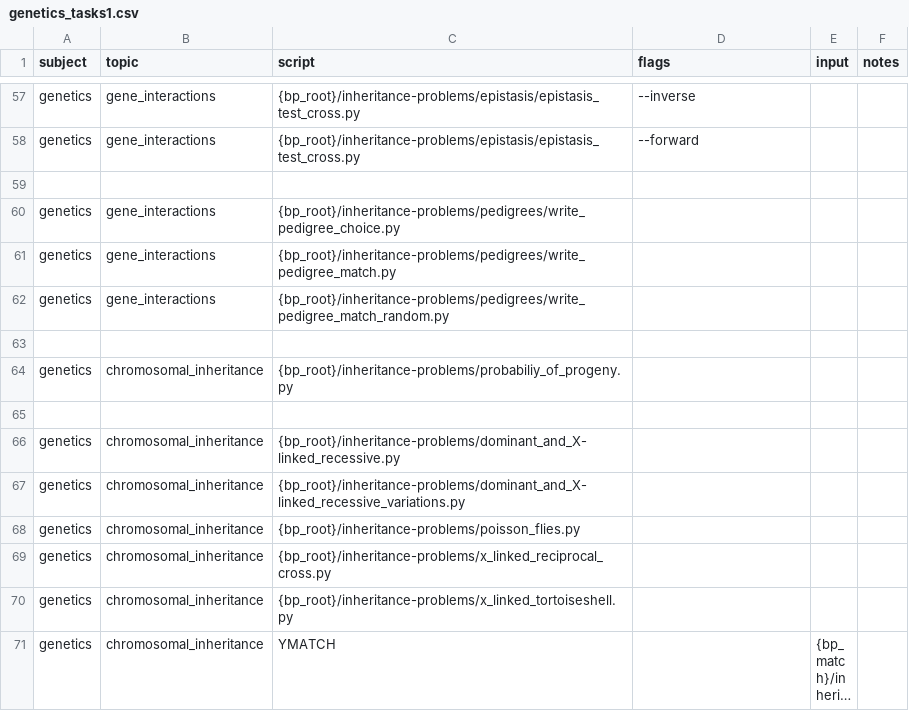
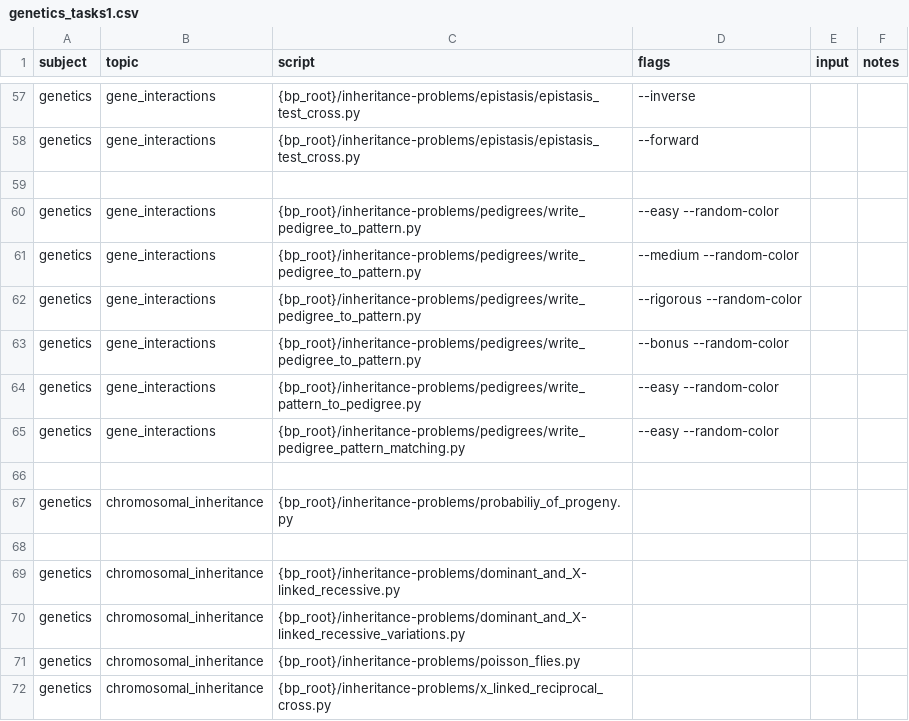
Before and after one commit to vosslab/biology-problems-website, a CSV file: task_files/genetics_tasks1.csv, drawn as a sheet; only a part is shown, gaps mark what is left out; the shorter side is filled out with more unchanged rows; long unchanged cells end in ….

Commit message:
regen genetics topic05

```diff
--- a/task_files/genetics_tasks1.csv
+++ b/task_files/genetics_tasks1.csv
@@ -59,5 +59,8 @@ genetics,gene_interactions,{bp_root}/inheritance-problems/epistasis/epistasis_te
 ,,,,,
-genetics,gene_interactions,{bp_root}/inheritance-problems/pedigrees/write_pedigree_choice.py,,,
-genetics,gene_interactions,{bp_root}/inheritance-problems/pedigrees/write_pedigree_match.py,,,
-genetics,gene_interactions,{bp_root}/inheritance-problems/pedigrees/write_pedigree_match_random.py,,,
+genetics,gene_interactions,{bp_root}/inheritance-problems/pedigrees/write_pedigree_to_pattern.py,--easy --random-color,,
+genetics,gene_interactions,{bp_root}/inheritance-problems/pedigrees/write_pedigree_to_pattern.py,--medium --random-color,,
+genetics,gene_interactions,{bp_root}/inheritance-problems/pedigrees/write_pedigree_to_pattern.py,--rigorous --random-color,,
+genetics,gene_interactions,{bp_root}/inheritance-problems/pedigrees/write_pedigree_to_pattern.py,--bonus --random-color,,
+genetics,gene_interactions,{bp_root}/inheritance-problems/pedigrees/write_pattern_to_pedigree.py,--easy --random-color,,
+genetics,gene_interactions,{bp_root}/inheritance-problems/pedigrees/write_pedigree_pattern_matching.py,--easy --random-color,,
 ,,,,,
```
Also changed, not shown: 25 other files.
